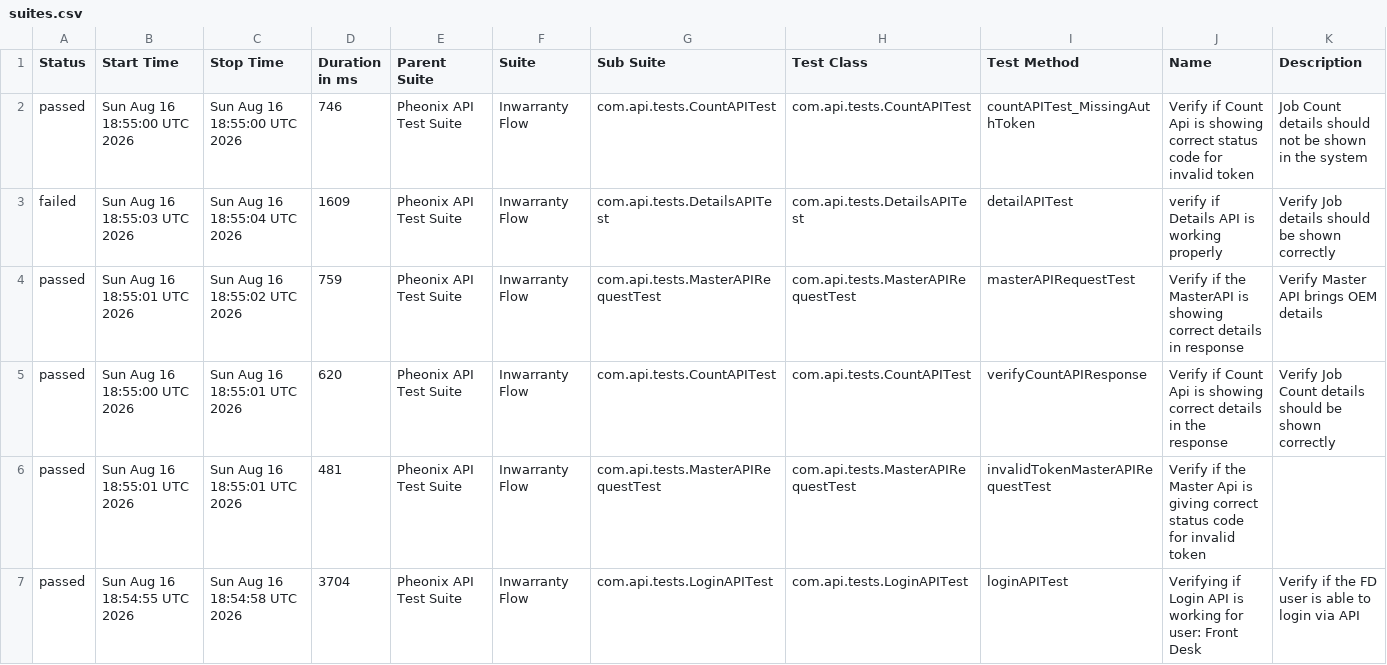
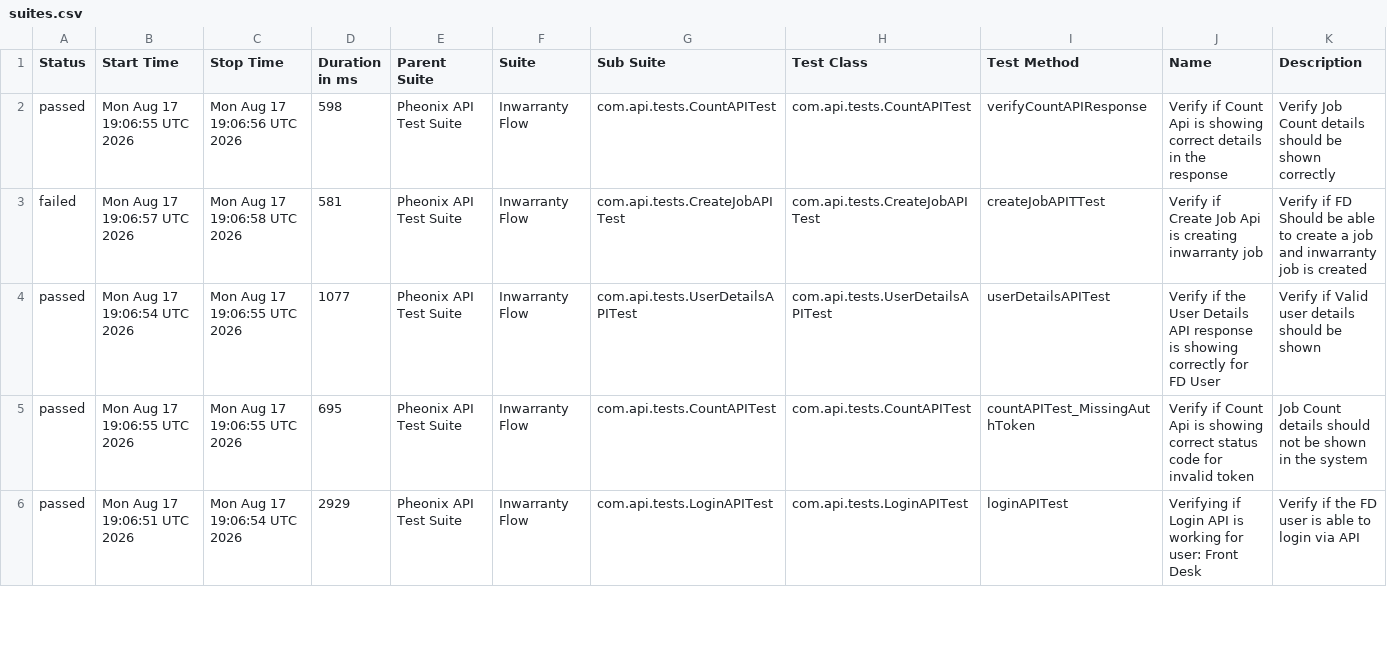
Before and after one commit to AnantKinlekar/PheonixTestAutomationFramework, a CSV file: data/suites.csv, drawn as a sheet; only a part is shown; the diff covers the shown part only.

```diff
--- a/data/suites.csv
+++ b/data/suites.csv
@@ -1,7 +1,6 @@
 "Status","Start Time","Stop Time","Duration in ms","Parent Suite","Suite","Sub Suite","Test Class","Test Method","Name","Description"
-"passed","Sun Aug 16 18:55:00 UTC 2026","Sun Aug 16 18:55:00 UTC 2026","746","Pheonix API Test Suite","Inwarranty Flow","com.api.tests.CountAPITest","com.api.tests.CountAPITest","countAPITest_MissingAuthToken","Verify if Count Api is showing correct status code for invalid token","Job Count details should not be shown in the system"
-"failed","Sun Aug 16 18:55:03 UTC 2026","Sun Aug 16 18:55:04 UTC 2026","1609","Pheonix API Test Suite","Inwarranty Flow","com.api.tests.DetailsAPITest","com.api.tests.DetailsAPITest","detailAPITest","verify if Details API is working properly","Verify Job details should be shown correctly"
-"passed","Sun Aug 16 18:55:01 UTC 2026","Sun Aug 16 18:55:02 UTC 2026","759","Pheonix API Test Suite","Inwarranty Flow","com.api.tests.MasterAPIRequestTest","com.api.tests.MasterAPIRequestTest","masterAPIRequestTest","Verify if the MasterAPI is showing correct details in response","Verify Master API brings OEM details"
-"passed","Sun Aug 16 18:55:00 UTC 2026","Sun Aug 16 18:55:01 UTC 2026","620","Pheonix API Test Suite","Inwarranty Flow","com.api.tests.CountAPITest","com.api.tests.CountAPITest","verifyCountAPIResponse","Verify if Count Api is showing correct details in the response","Verify Job Count details should be shown correctly"
-"passed","Sun Aug 16 18:55:01 UTC 2026","Sun Aug 16 18:55:01 UTC 2026","481","Pheonix API Test Suite","Inwarranty Flow","com.api.tests.MasterAPIRequestTest","com.api.tests.MasterAPIRequestTest","invalidTokenMasterAPIRequestTest","Verify if the Master Api is giving correct status code for invalid token",""
-"passed","Sun Aug 16 18:54:55 UTC 2026","Sun Aug 16 18:54:58 UTC 2026","3704","Pheonix API Test Suite","Inwarranty Flow","com.api.tests.LoginAPITest","com.api.tests.LoginAPITest","loginAPITest","Verifying if Login API is working for user: Front Desk","Verify if the FD user is able to login via API"
+"passed","Mon Aug 17 19:06:55 UTC 2026","Mon Aug 17 19:06:56 UTC 2026","598","Pheonix API Test Suite","Inwarranty Flow","com.api.tests.CountAPITest","com.api.tests.CountAPITest","verifyCountAPIResponse","Verify if Count Api is showing correct details in the response","Verify Job Count details should be shown correctly"
+"failed","Mon Aug 17 19:06:57 UTC 2026","Mon Aug 17 19:06:58 UTC 2026","581","Pheonix API Test Suite","Inwarranty Flow","com.api.tests.CreateJobAPITest","com.api.tests.CreateJobAPITest","createJobAPITTest","Verify if Create Job Api is creating inwarranty job","Verify if FD Should be able to create a job and inwarranty job is created"
+"passed","Mon Aug 17 19:06:54 UTC 2026","Mon Aug 17 19:06:55 UTC 2026","1077","Pheonix API Test Suite","Inwarranty Flow","com.api.tests.UserDetailsAPITest","com.api.tests.UserDetailsAPITest","userDetailsAPITest","Verify if the User Details API response is showing correctly for FD User","Verify if Valid user details should be shown"
+"passed","Mon Aug 17 19:06:55 UTC 2026","Mon Aug 17 19:06:55 UTC 2026","695","Pheonix API Test Suite","Inwarranty Flow","com.api.tests.CountAPITest","com.api.tests.CountAPITest","countAPITest_MissingAuthToken","Verify if Count Api is showing correct status code for invalid token","Job Count details should not be shown in the system"
+"passed","Mon Aug 17 19:06:51 UTC 2026","Mon Aug 17 19:06:54 UTC 2026","2929","Pheonix API Test Suite","Inwarranty Flow","com.api.tests.LoginAPITest","com.api.tests.LoginAPITest","loginAPITest","Verifying if Login API is working for user: Front Desk","Verify if the FD user is able to login via API"
```
Also changed, not shown: 1 added row and 16 edited cells elsewhere in this file, data/behaviors.csv, 52 other files.
